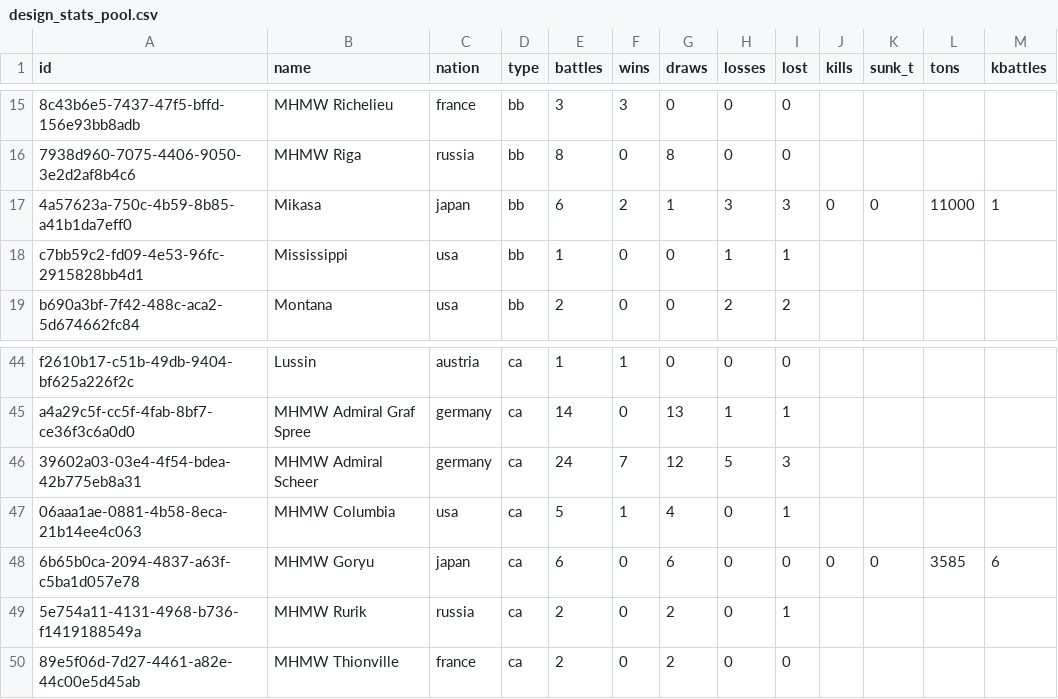
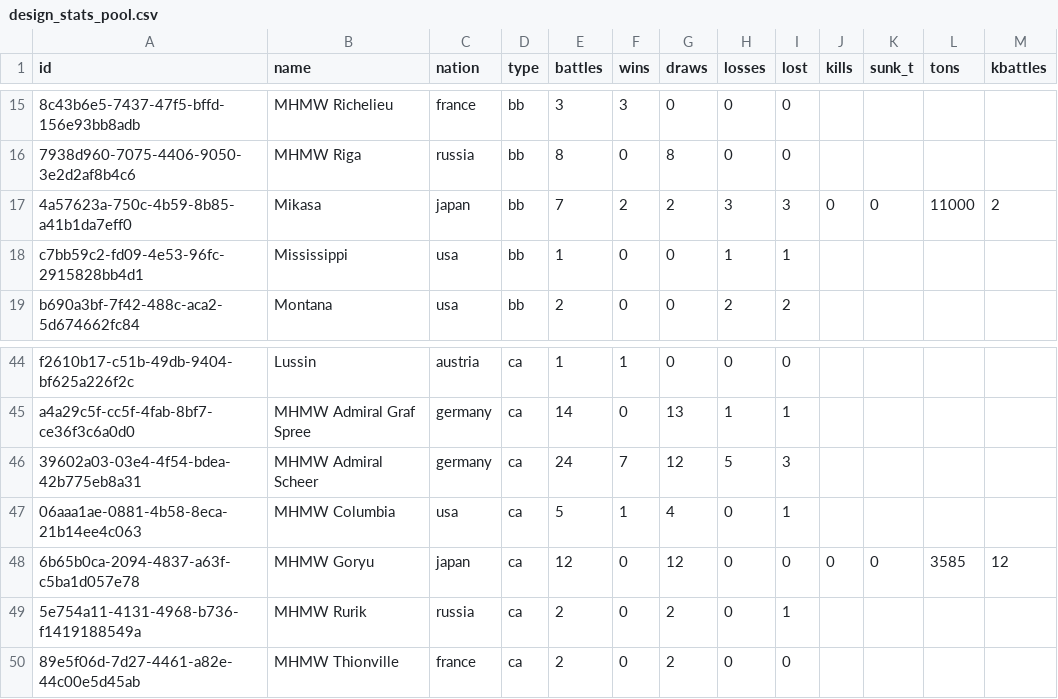
Before and after one commit to KlaudiuszLedwoch/Iron-Admiral, a CSV file: payload/Mods/IronAdmiralDesigns/design_stats_pool.csv, drawn as a sheet; only a part is shown, gaps mark what is left out; the diff names each change by its address in the sheet, - before the commit and + after, or states it on an @@ line.

```diff
--- a/payload/Mods/IronAdmiralDesigns/design_stats_pool.csv
+++ b/payload/Mods/IronAdmiralDesigns/design_stats_pool.csv
-E17 (battles): 6
+E17 (battles): 7
-G17 (draws): 1
+G17 (draws): 2
-M17 (kbattles): 1
+M17 (kbattles): 2
-E48 (battles): 6
+E48 (battles): 12
-G48 (draws): 6
+G48 (draws): 12
-M48 (kbattles): 6
+M48 (kbattles): 12
```
Also changed, not shown: payload/Mods/IronAdmiralDesigns/design_authors.csv, 3 other files.
